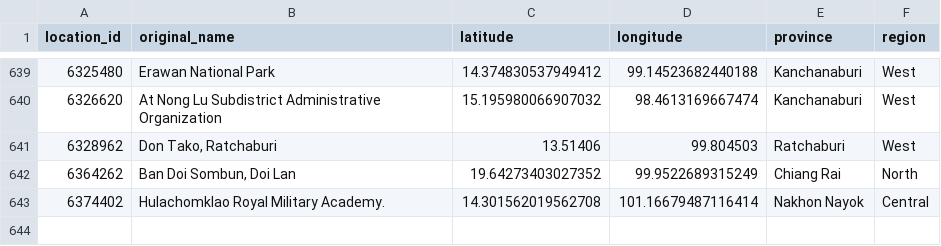
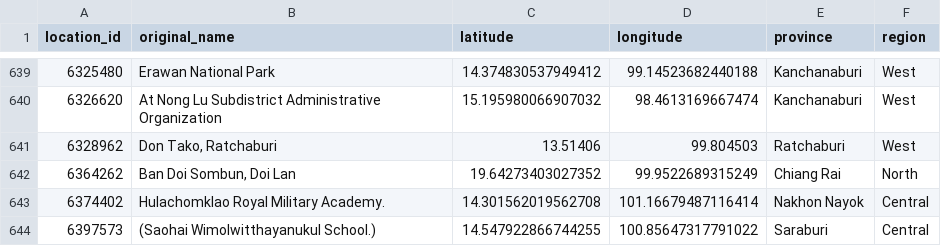
Before and after one commit to Nobpanat/thai-pm25-data-pipeline, a CSV file: data/thai_locations.csv, drawn as a sheet; only a part is shown, gaps mark what is left out.

Commit message:
add new location to thai_locations.csv

```diff
--- a/data/thai_locations.csv
+++ b/data/thai_locations.csv
@@ -643 +643,2 @@ location_id,original_name,latitude,longitude,province,region
 6374402,Hulachomklao Royal Military Academy.,14.301562019562708,101.16679487116414,Nakhon Nayok,Central
+6397573,(Saohai Wimolwitthayanukul School.),14.547922866744255,100.85647317791022,Saraburi,Central
```
Also changed, not shown: dbt_thai_pm25/seeds/thai_locations.csv.
